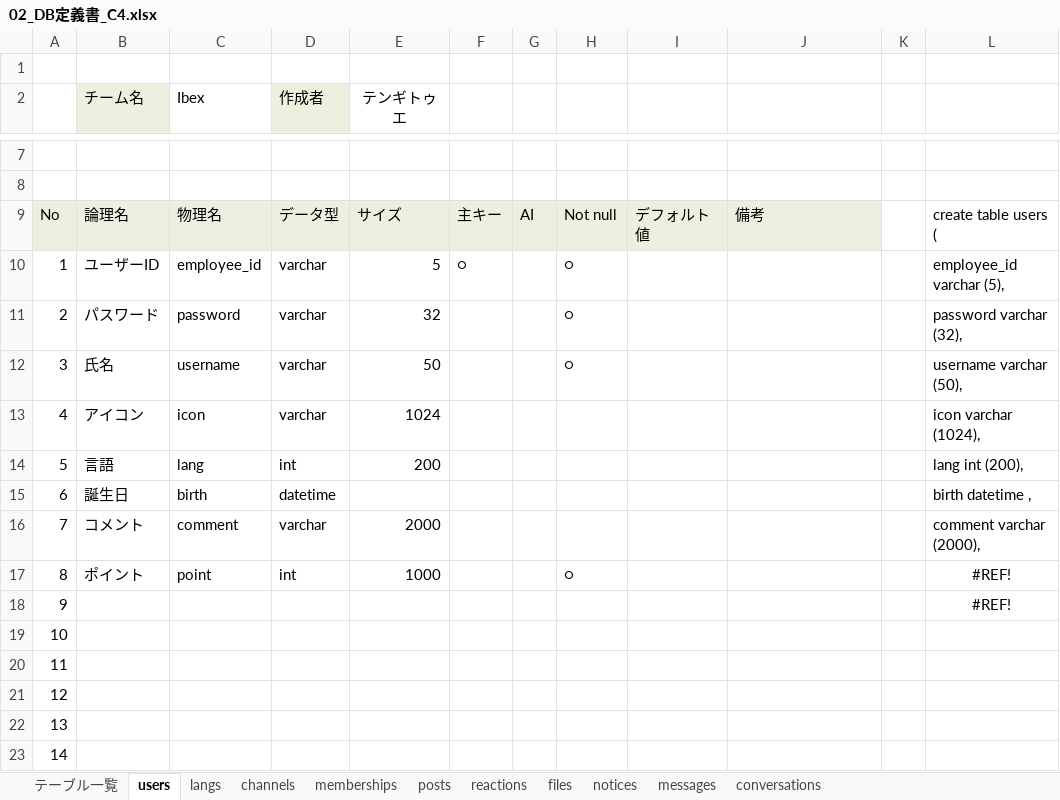
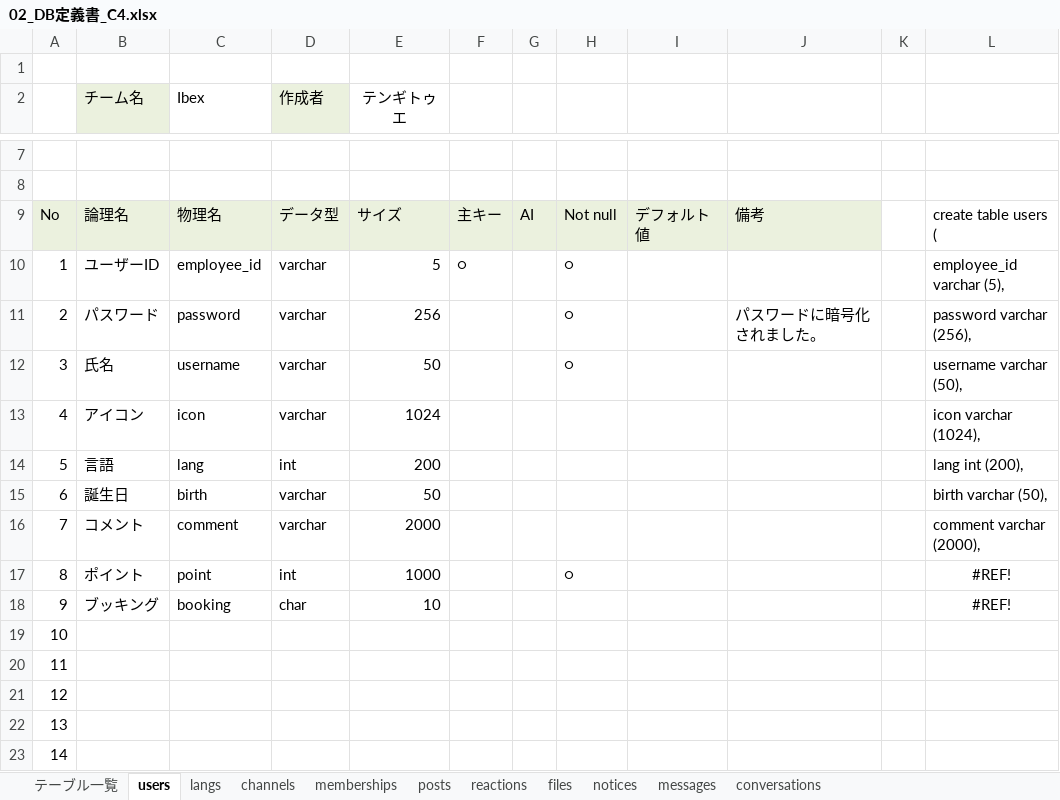
Before and after one commit to plusdojo2024/C4, an Excel workbook: doc/DB設計書/02_DB定義書_C4.xlsx, sheet users, drawn as a sheet; only a part is shown, gaps mark what is left out; values as stored, in another font and other column widths than the file's, no borders; the diff names each change by its address in the sheet, - before the commit and + after, or states it on an @@ line.

```diff
--- a/doc/DB設計書/02_DB定義書_C4.xlsx (sheet users)
+++ b/doc/DB設計書/02_DB定義書_C4.xlsx (sheet users)
-E11 (テンギトゥエ): 32
+E11 (テンギトゥエ): 256
-J11: (empty)
+J11: パスワードに暗号化されました。
-L11: password varchar (32),
+L11: password varchar (256),
-D15 (作成者): datetime
+D15 (作成者): varchar
-E15 (テンギトゥエ): (empty)
+E15 (テンギトゥエ): 50
-L15: birth datetime ,
+L15: birth varchar (50),
-B18 (チーム名): (empty)
+B18 (チーム名): ブッキング
-C18 (Ibex): (empty)
+C18 (Ibex): booking
-D18 (作成者): (empty)
+D18 (作成者): char
-E18 (テンギトゥエ): (empty)
+E18 (テンギトゥエ): 10
```
Also changed, not shown: sheet posts, sheet conversations, sheet notices, sheet channels, sheet memberships.
